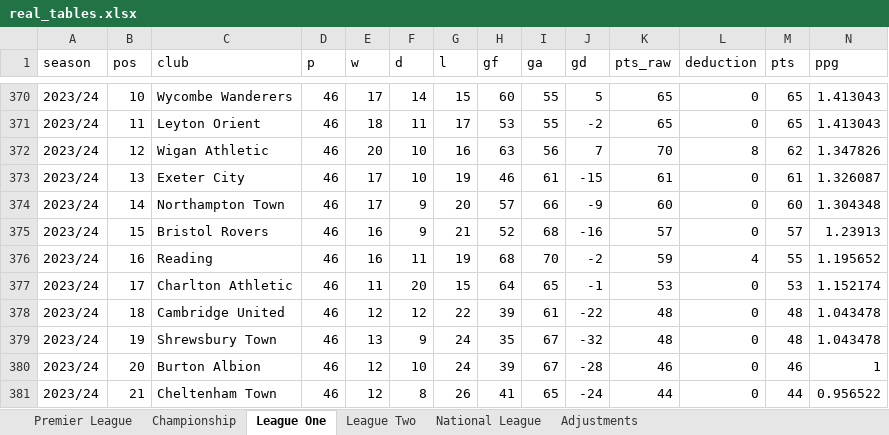
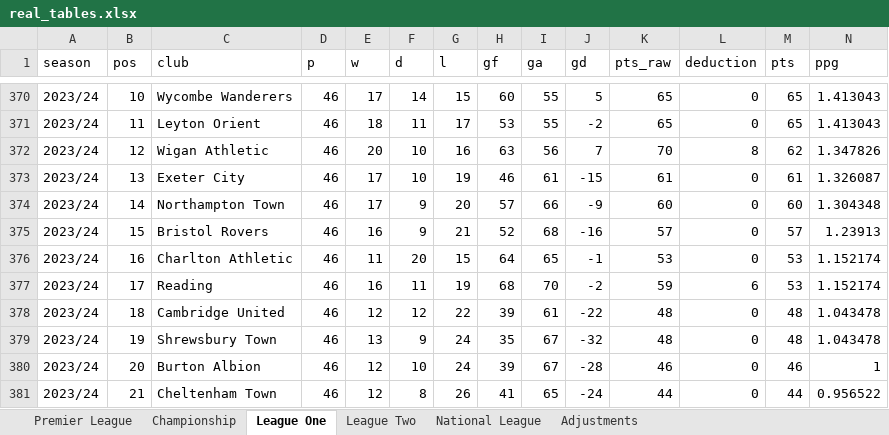
Before and after one commit to risnatsum/alt-history-pl, an Excel workbook: data/processed/real_tables.xlsx, sheet League One, drawn as a sheet; only a part is shown, gaps mark what is left out; values as stored, in another font and other column widths than the file's, no borders; removed rows and columns are numbered as before the commit, all else as after; rows hold the shown columns only; the diff names each change by its address in the sheet, - before the commit and + after, or states it on an @@ line.

```diff
--- a/data/processed/real_tables.xlsx (sheet League One)
+++ b/data/processed/real_tables.xlsx (sheet League One)
-row 376: 2023/24 | 16 | Reading | 46 | 16 | 11 | 19 | 68 | 70 | -2 | 59 | 4 | 55 | 1.195652
-B376 (pos): 17
+B376 (pos): 16
+row 377: 2023/24 | 17 | Reading | 46 | 16 | 11 | 19 | 68 | 70 | -2 | 59 | 6 | 53 | 1.152174
```
Also changed, not shown: sheet Adjustments, sheet Championship, sheet League Two, 3 other files.
